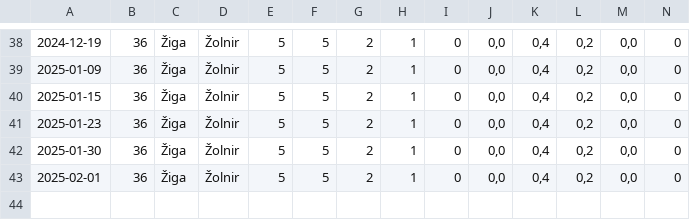
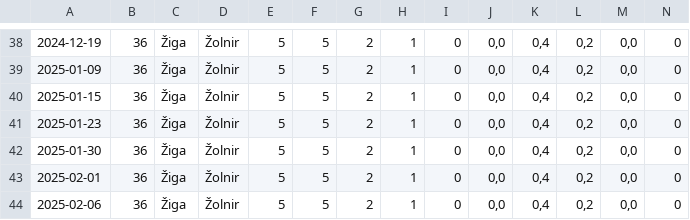
Before and after one commit to XeroxAndarian/RSTRating, a CSV file: Version2.0/Data/Player Weekly Reports/Weekly_id_36.csv, drawn as a sheet; only a part is shown, gaps mark what is left out; rows hold the shown columns only; the diff names each change by its address in the sheet, - before the commit and + after, or states it on an @@ line.

```diff
--- a/Version2.0/Data/Player Weekly Reports/Weekly_id_36.csv
+++ b/Version2.0/Data/Player Weekly Reports/Weekly_id_36.csv
+row 44: 2025-02-06 | 36 | Žiga | Žolnir | 5 | 5 | 2 | 1 | 0 | 0,0 | 0,4 | 0,2 | 0,0 | 0
```
Also changed, not shown: Version2.0/Data/Player Weekly Reports/Weekly_id_17.csv, Version2.0/Data/Player Weekly Reports/Weekly_id_20.csv, 44 other files.
